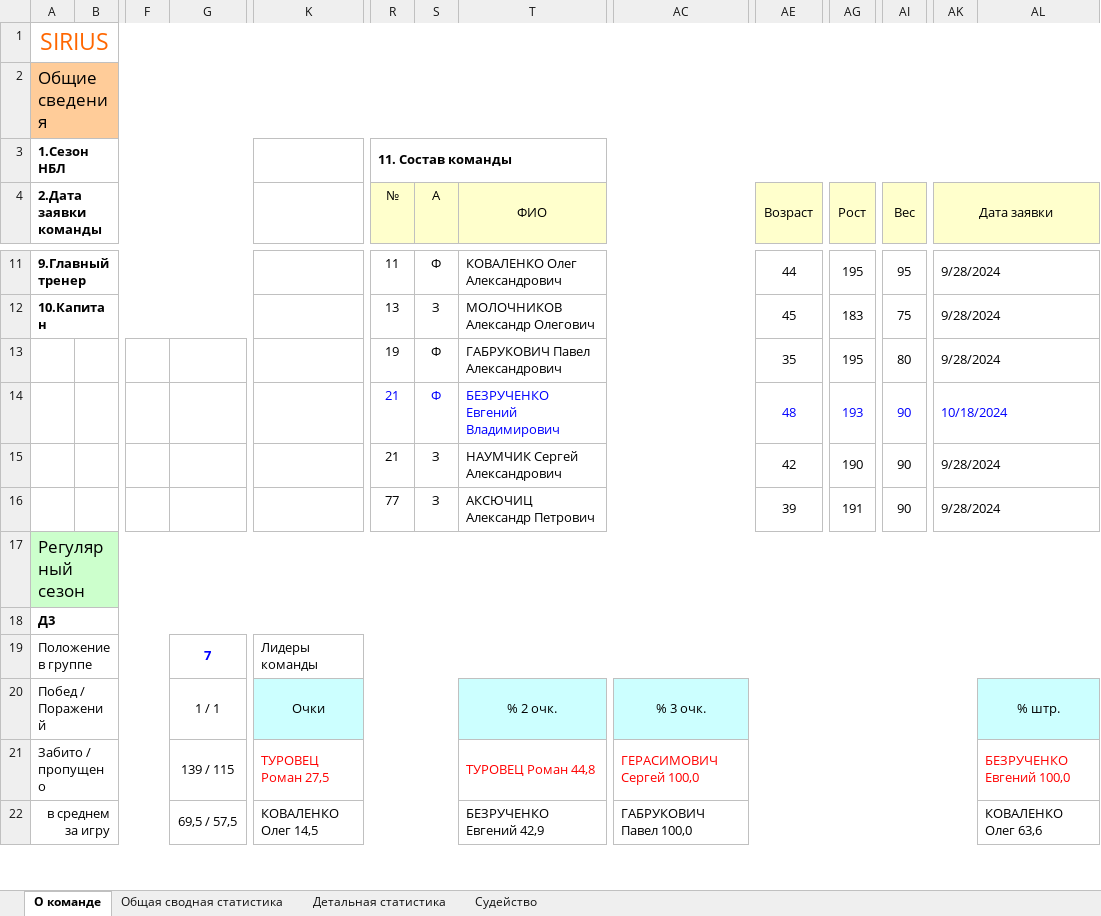
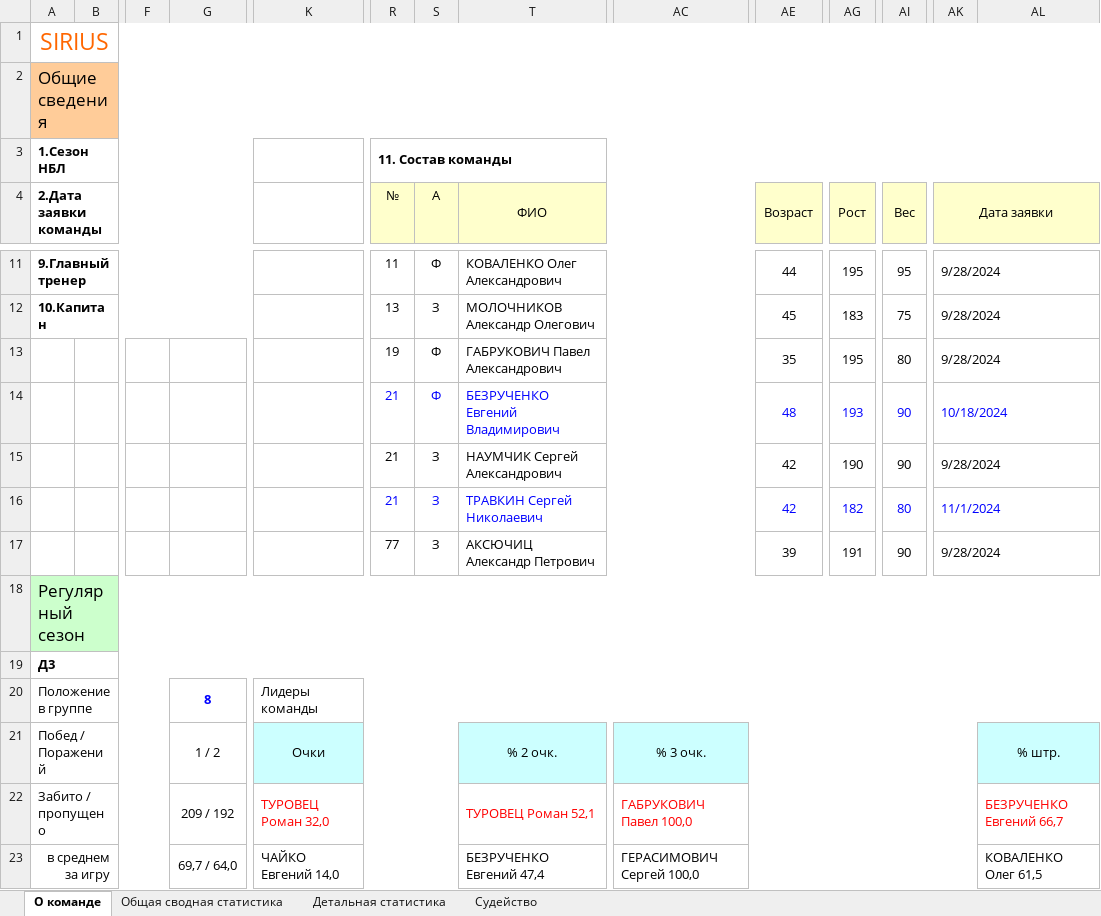
Before and after one commit to GerasimovichSergey/SIRIUS, an Excel workbook: public/statistic/SIRIUS.xlsx, sheet О команде, drawn as a sheet; only a part is shown, gaps mark what is left out; values as stored, in another font and other column widths than the file's, no borders; addresses are those after the commit; rows hold the shown columns only; the diff covers the shown part only; the diff names each change by its address in the sheet, - before the commit and + after, or states it on an @@ line.

```diff
--- a/public/statistic/SIRIUS.xlsx (sheet О команде)
+++ b/public/statistic/SIRIUS.xlsx (sheet О команде)
+row 16:  |  |  |  |  | 21 | З | ТРАВКИН Сергей Николаевич |  | 42 | 182 | 80 | 11/1/2024
-G20: 7
+G20: 8
-G21: 1 / 1
+G21: 1 / 2
-G22: 139 / 115
+G22: 209 / 192
-K22: ТУРОВЕЦ Роман 27,5
+K22: ТУРОВЕЦ Роман 32,0
-T22 (ФИО): ТУРОВЕЦ Роман 44,8
+T22 (ФИО): ТУРОВЕЦ Роман 52,1
-AC22: ГЕРАСИМОВИЧ Сергей 100,0
+AC22: ГАБРУКОВИЧ Павел 100,0
-AL22: БЕЗРУЧЕНКО Евгений 100,0
+AL22: БЕЗРУЧЕНКО Евгений 66,7
-G23: 69,5 / 57,5
+G23: 69,7 / 64,0
-K23: КОВАЛЕНКО Олег 14,5
+K23: ЧАЙКО Евгений 14,0
-T23 (ФИО): БЕЗРУЧЕНКО Евгений 42,9
+T23 (ФИО): БЕЗРУЧЕНКО Евгений 47,4
-AC23: ГАБРУКОВИЧ Павел 100,0
+AC23: ГЕРАСИМОВИЧ Сергей 100,0
-AL23: КОВАЛЕНКО Олег 63,6
+AL23: КОВАЛЕНКО Олег 61,5
```
Also changed, not shown: 2 added rows, 2 removed rows and 10 edited cells elsewhere in this sheet, sheet Общая сводная статистика, sheet Детальная статистика, sheet Судейство, public/statistic/best-nominations.xlsx, public/statistic/teams-raiting.xlsx, 4 other files.
